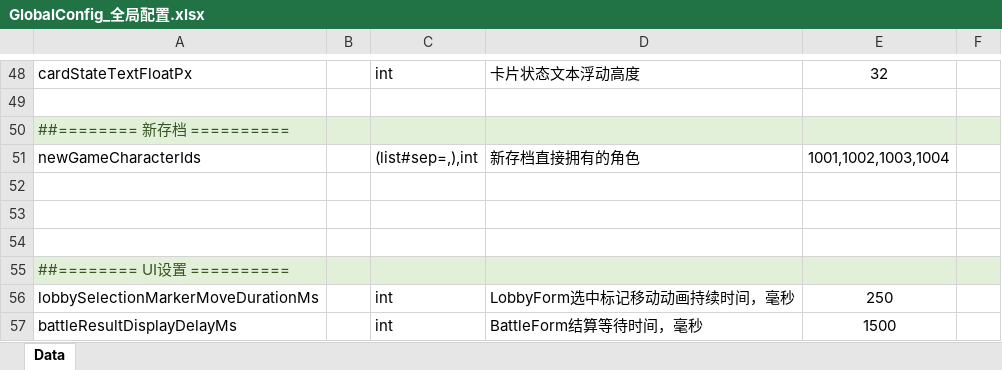
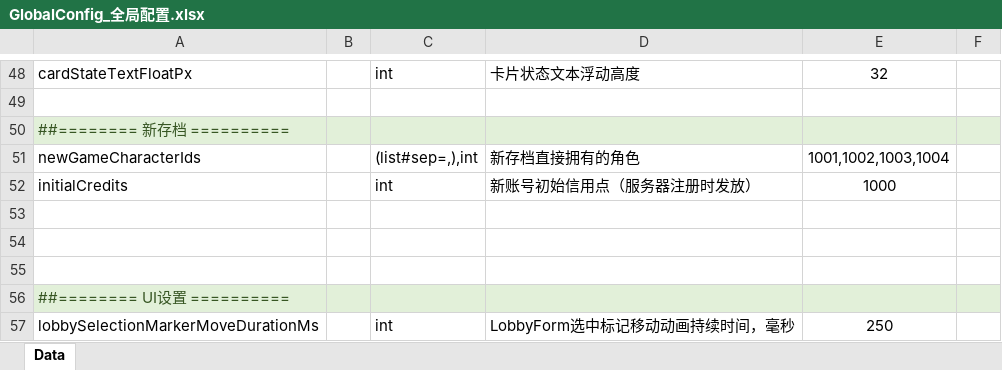
Before and after one commit to SepComet/Seek-Battle-Evacuate, an Excel workbook: SBE-Design/Datas/GlobalConfig_全局配置.xlsx, sheet Data, drawn as a sheet; only a part is shown, gaps mark what is left out; the shorter side is filled out with more unchanged rows; values as stored, in another font and other column widths than the file's, no borders; the diff names each change by its address in the sheet, - before the commit and + after, or states it on an @@ line.

```diff
--- a/SBE-Design/Datas/GlobalConfig_全局配置.xlsx (sheet Data)
+++ b/SBE-Design/Datas/GlobalConfig_全局配置.xlsx (sheet Data)
+row 52: initialCredits |  | int | 新账号初始信用点（服务器注册时发放） | 1000
```
Also changed, not shown: SBE-Design/Datas/FormatText_格式化文本.xlsx, SBE-Design/Datas/ItemConfig_物品配置.xlsx, 13 other files.
